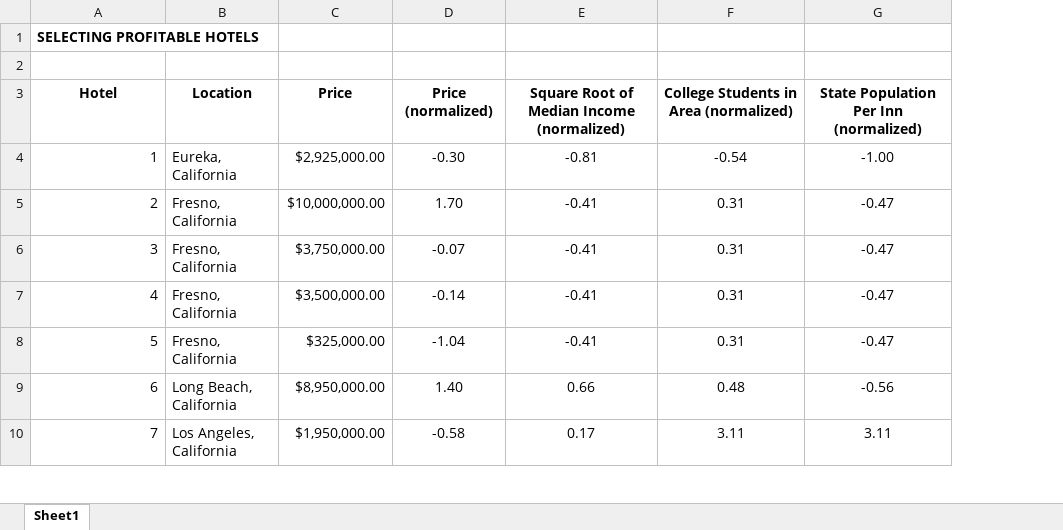
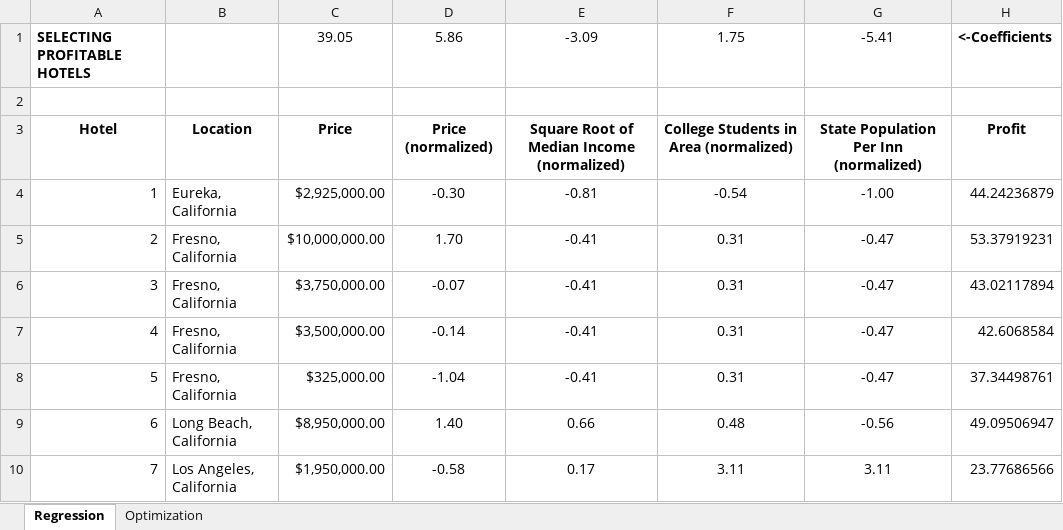
Before and after one commit to ssindw/MITAnalyticsEdge, an Excel workbook: 9IntegerProgramming/SelectingHotels.xlsx, sheet Regression, drawn as a sheet; only a part is shown; values as stored, in another font and other column widths than the file's, no borders; the diff names each change by its address in the sheet, - before the commit and + after, or states it on an @@ line.

```diff
--- a/9IntegerProgramming/SelectingHotels.xlsx (sheet Regression)
+++ b/9IntegerProgramming/SelectingHotels.xlsx (sheet Regression)
-sheet tab: Sheet1
+sheet tab: Regression
+sheet tab: Optimization
+column H, rows 1-10: <-Coefficients |  | Profit | 44.24236879 | 53.37919231 | 43.02117894 | 42.6068584 | 37.34498761 | 49.09506947 | 23.77686566
-C1: (empty)
+C1: 39.05
-D1: (empty)
+D1: 5.86
-E1: (empty)
+E1: -3.09
-F1: (empty)
+F1: 1.75
-G1: (empty)
+G1: -5.41
```
Also changed, not shown: 9IntegerProgramming/SportsScheduling.xlsx.
